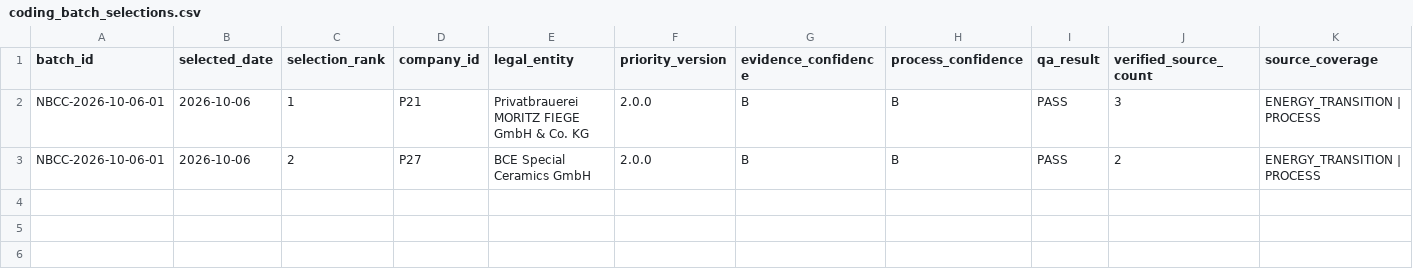
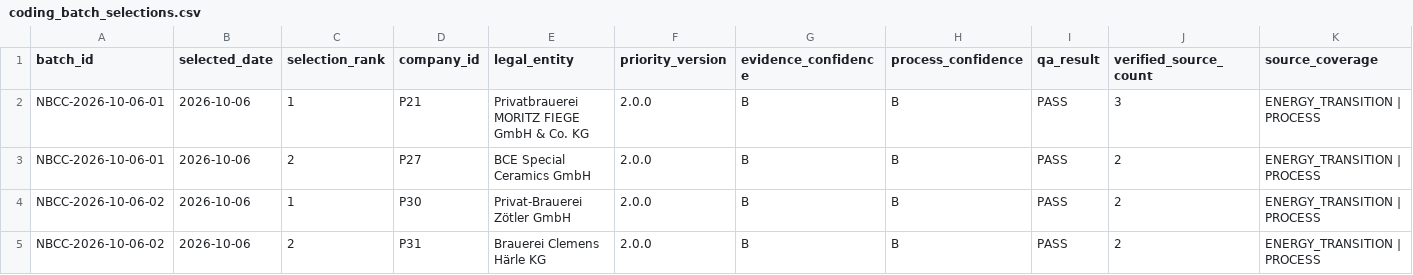
Before and after one commit to AnnaKolisnyk74/sme-etoi, a CSV file: data/coding_batch_selections.csv, drawn as a sheet; only a part is shown; rows hold the shown columns only; the diff names each change by its address in the sheet, - before the commit and + after, or states it on an @@ line.

```diff
--- a/data/coding_batch_selections.csv
+++ b/data/coding_batch_selections.csv
+row 4: NBCC-2026-10-06-02 | 2026-10-06 | 1 | P30 | Privat-Brauerei Zötler GmbH | 2.0.0 | B | B | PASS | 2 | ENERGY_TRANSITION | PROCESS
+row 5: NBCC-2026-10-06-02 | 2026-10-06 | 2 | P31 | Brauerei Clemens Härle KG | 2.0.0 | B | B | PASS | 2 | ENERGY_TRANSITION | PROCESS
```
Also changed, not shown: evidence/source_register.csv, outputs/company_work_priority.csv, 19 other files.
